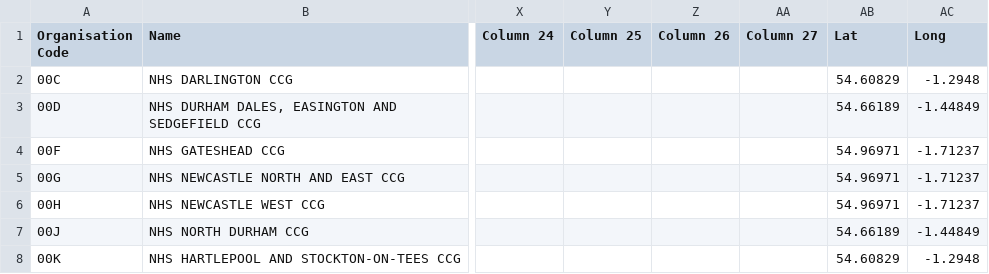
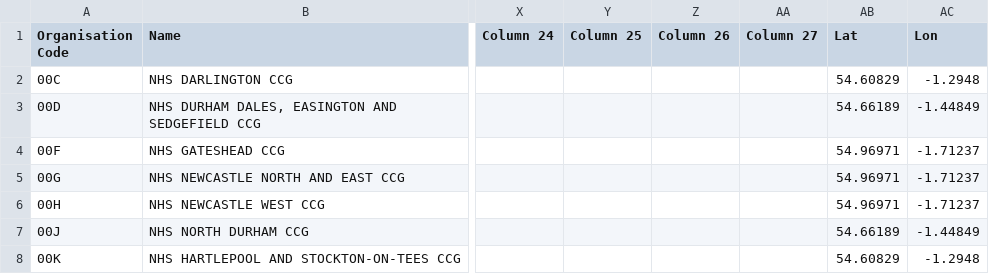
Before and after one commit to afoulger/FLS_mapping, a CSV file: Data/ICBs_eccg_inc_headers.csv, drawn as a sheet; only a part is shown, gaps mark what is left out; the diff names each change by its address in the sheet, - before the commit and + after, or states it on an @@ line.

```diff
--- a/Data/ICBs_eccg_inc_headers.csv
+++ b/Data/ICBs_eccg_inc_headers.csv
-AC1: Long
+AC1: Lon
```
Also changed, not shown: Data/CDCs.csv, Data/NHS_Trusts_etr_inc_headers.csv, 5 other files.
